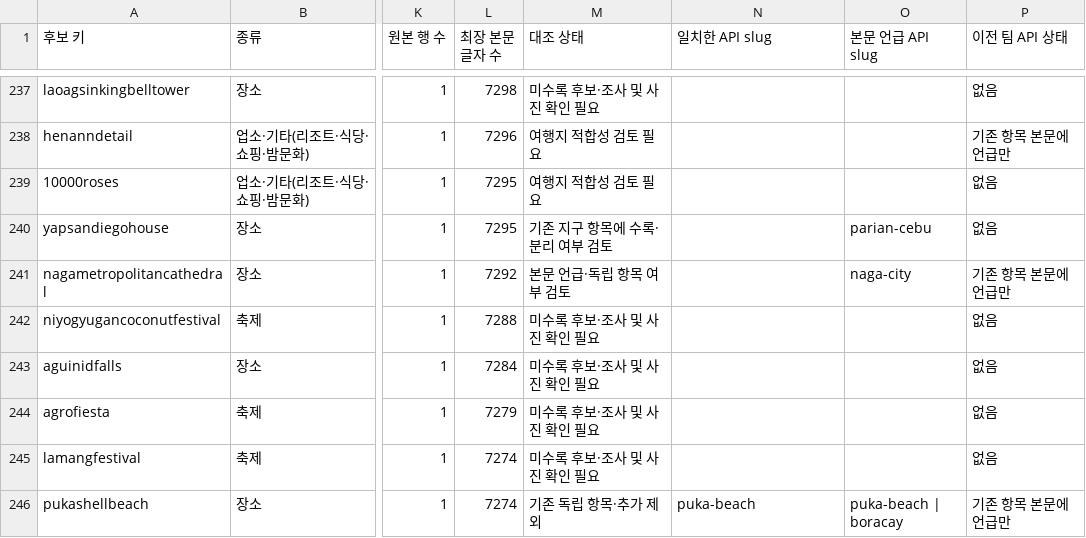
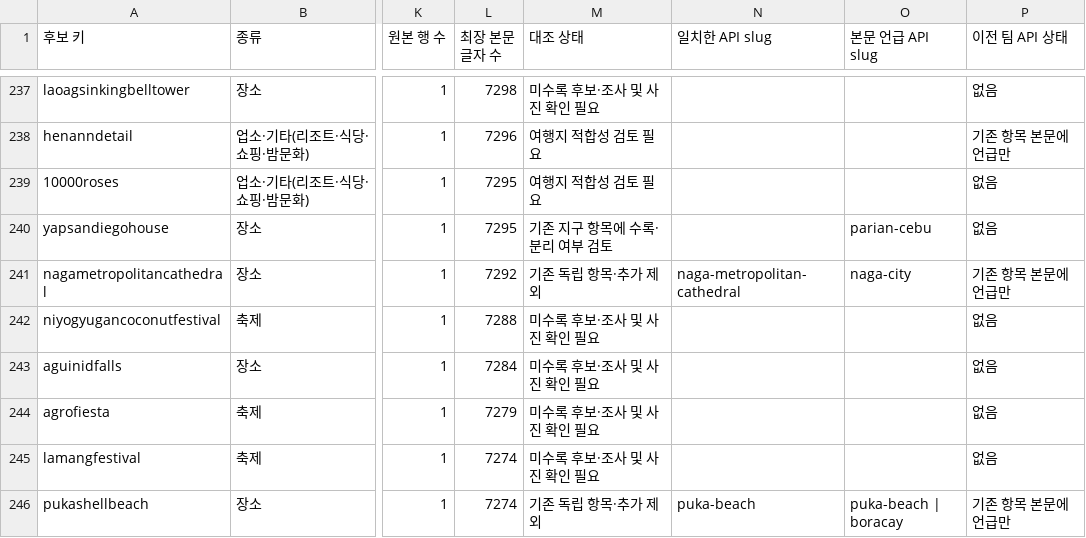
Before and after one commit to thruthesky/ph-travel-api, a CSV file: work/addition-candidates.csv, drawn as a sheet; only a part is shown, gaps mark what is left out; the diff names each change by its address in the sheet, - before the commit and + after, or states it on an @@ line.

```diff
--- a/work/addition-candidates.csv
+++ b/work/addition-candidates.csv
-M241 (대조 상태): 본문 언급·독립 항목 여부 검토
+M241 (대조 상태): 기존 독립 항목·추가 제외
-N241 (일치한 API slug): (empty)
+N241 (일치한 API slug): naga-metropolitan-cathedral
```
Also changed, not shown: work/philgo-registration-audit.csv, work/philgo-unregistered-places.csv, 48 other files.
